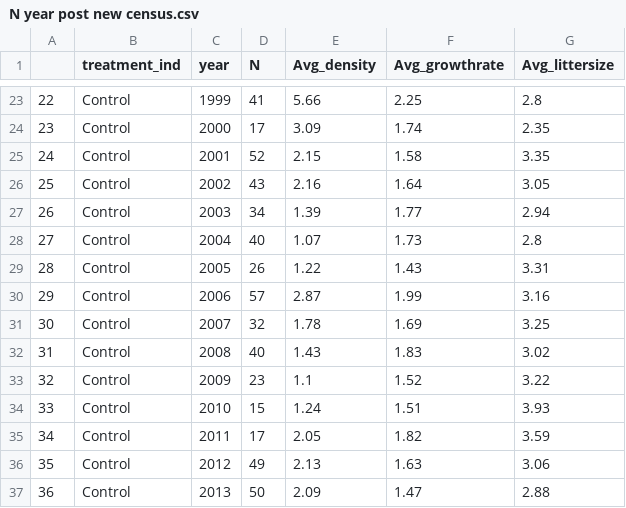
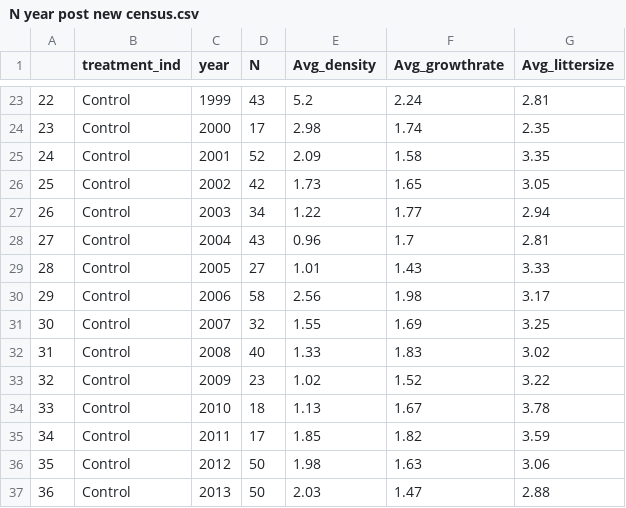
Before and after one commit to jballuffi/KRSP_exploring, a CSV file: Output/Tables/N year post new census.csv, drawn as a sheet; only a part is shown, gaps mark what is left out; the diff covers the shown part only; the diff names each change by its address in the sheet, - before the commit and + after, or states it on an @@ line.

```diff
--- a/Output/Tables/N year post new census.csv
+++ b/Output/Tables/N year post new census.csv
-D23 (N): 41
+D23 (N): 43
-E23 (Avg_density): 5.66
+E23 (Avg_density): 5.2
-F23 (Avg_growthrate): 2.25
+F23 (Avg_growthrate): 2.24
-G23 (Avg_littersize): 2.8
+G23 (Avg_littersize): 2.81
-E24 (Avg_density): 3.09
+E24 (Avg_density): 2.98
-E25 (Avg_density): 2.15
+E25 (Avg_density): 2.09
-D26 (N): 43
+D26 (N): 42
-E26 (Avg_density): 2.16
+E26 (Avg_density): 1.73
-F26 (Avg_growthrate): 1.64
+F26 (Avg_growthrate): 1.65
-E27 (Avg_density): 1.39
+E27 (Avg_density): 1.22
-D28 (N): 40
+D28 (N): 43
-E28 (Avg_density): 1.07
+E28 (Avg_density): 0.96
-F28 (Avg_growthrate): 1.73
+F28 (Avg_growthrate): 1.7
-G28 (Avg_littersize): 2.8
+G28 (Avg_littersize): 2.81
-D29 (N): 26
+D29 (N): 27
-E29 (Avg_density): 1.22
+E29 (Avg_density): 1.01
-G29 (Avg_littersize): 3.31
+G29 (Avg_littersize): 3.33
-D30 (N): 57
+D30 (N): 58
-E30 (Avg_density): 2.87
+E30 (Avg_density): 2.56
-F30 (Avg_growthrate): 1.99
+F30 (Avg_growthrate): 1.98
-G30 (Avg_littersize): 3.16
+G30 (Avg_littersize): 3.17
-E31 (Avg_density): 1.78
+E31 (Avg_density): 1.55
-E32 (Avg_density): 1.43
+E32 (Avg_density): 1.33
-E33 (Avg_density): 1.1
+E33 (Avg_density): 1.02
-D34 (N): 15
+D34 (N): 18
-E34 (Avg_density): 1.24
+E34 (Avg_density): 1.13
-F34 (Avg_growthrate): 1.51
+F34 (Avg_growthrate): 1.67
-G34 (Avg_littersize): 3.93
+G34 (Avg_littersize): 3.78
-E35 (Avg_density): 2.05
+E35 (Avg_density): 1.85
-D36 (N): 49
+D36 (N): 50
-E36 (Avg_density): 2.13
+E36 (Avg_density): 1.98
-E37 (Avg_density): 2.09
+E37 (Avg_density): 2.03
```
Also changed, not shown: 1 added row, 78 edited cells and row numbers in column A elsewhere in this file, Output/Tables/N treatment post new census.csv.
